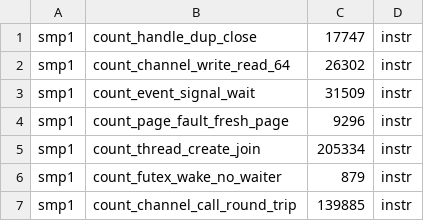
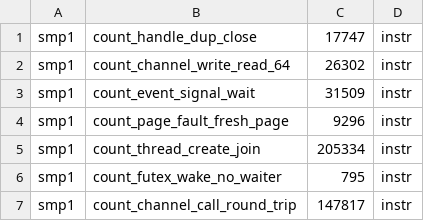
Before and after one commit to cwxyz75/riscv-basic, a TSV file: bench/counts.tsv, drawn as a sheet.

```diff
--- a/bench/counts.tsv
+++ b/bench/counts.tsv
@@ -5,3 +5,3 @@ smp1	count_page_fault_fresh_page	9296	instr
 smp1	count_thread_create_join	205334	instr
-smp1	count_futex_wake_no_waiter	879	instr
-smp1	count_channel_call_round_trip	139885	instr
+smp1	count_futex_wake_no_waiter	795	instr
+smp1	count_channel_call_round_trip	147817	instr
```
